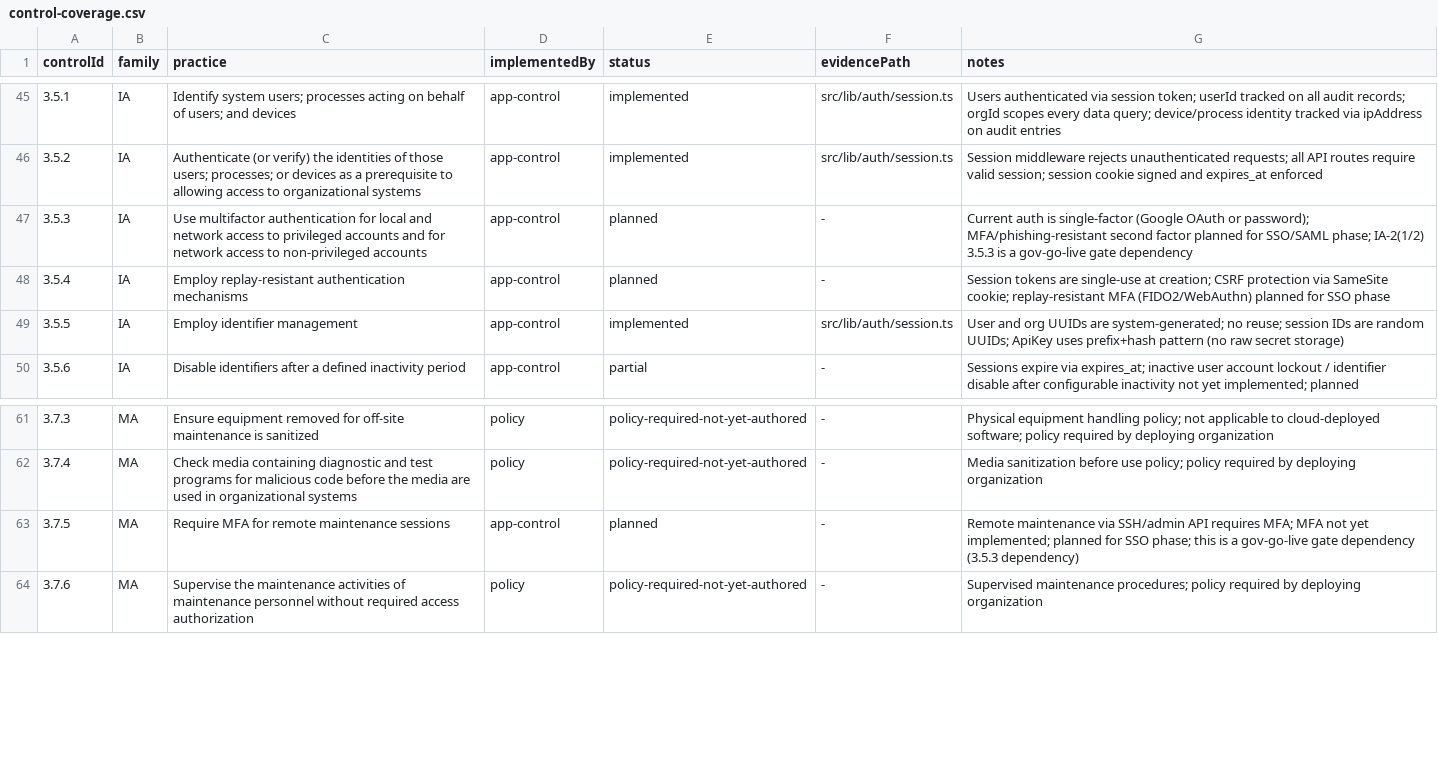
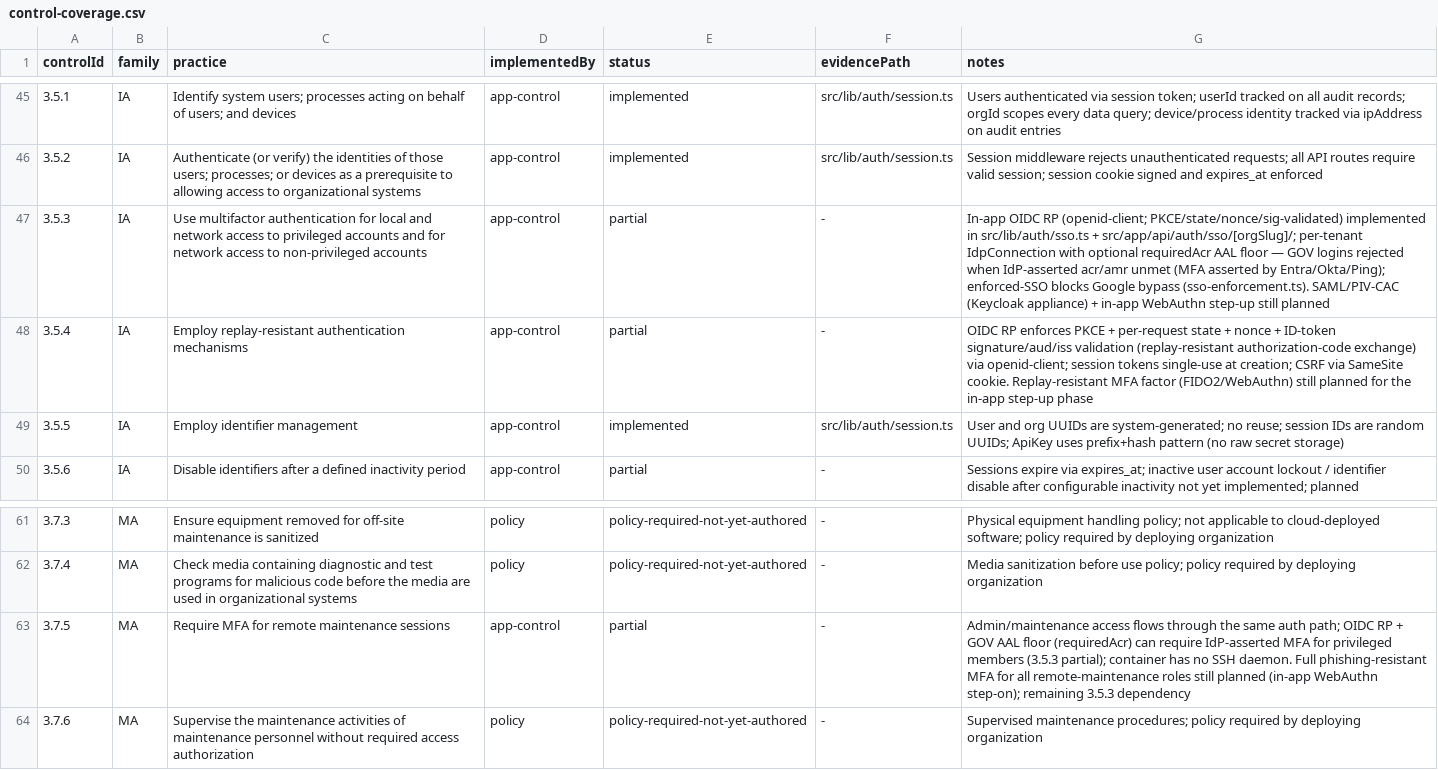
Before and after one commit to JongoDB-Labs/cosmos-v2, a CSV file: compliance/ssp/control-coverage.csv, drawn as a sheet; only a part is shown, gaps mark what is left out.

Commit message:
chore(sso): compose env + SSP partial + break-glass + dex acceptance harness
- .env.example + docker-compose.yml: SSO_VAULT_KEY (32-byte base64, Docker-secret
  in prod) + INTERNAL_ADMINS; app service reads them via env_file.
- SSP: IA-2/3.5.3, 3.5.4, 3.7.5 + SSO POA&M item planned→partial (OIDC RP +
  GOV AAL floor shipped; SAML/PIV-CAC + WebAuthn still planned). Break-glass
  (gov lockout + INTERNAL_ADMINS interim recovery) documented in SSP §3.5 + HANDOFF.
- docs/sso-acceptance: committed dex round-trip harness (seed.ts, drive.mjs,
  README) — the throwaway override + dex config + .env + evidence are gitignored.

```diff
--- a/compliance/ssp/control-coverage.csv
+++ b/compliance/ssp/control-coverage.csv
@@ -46,4 +46,4 @@ controlId,family,practice,implementedBy,status,evidencePath,notes
 3.5.2,IA,Authenticate (or verify) the identities of those users; processes; or devices as a prerequisite to allowing access to organizational systems,app-control,implemented,src/lib/auth/session.ts,Session middleware rejects unauthenticated requests; all API routes require valid session; session cookie signed and expires_at enforced
-3.5.3,IA,Use multifactor authentication for local and network access to privileged accounts and for network access to non-privileged accounts,app-control,planned,-,Current auth is single-factor (Google OAuth or password); MFA/phishing-resistant second factor planned for SSO/SAML phase; IA-2(1/2) 3.5.3 is a gov-go-live gate dependency
-3.5.4,IA,Employ replay-resistant authentication mechanisms,app-control,planned,-,Session tokens are single-use at creation; CSRF protection via SameSite cookie; replay-resistant MFA (FIDO2/WebAuthn) planned for SSO phase
+3.5.3,IA,Use multifactor authentication for local and network access to privileged accounts and for network access to non-privileged accounts,app-control,partial,-,In-app OIDC RP (openid-client; PKCE/state/nonce/sig-validated) implemented in src/lib/auth/sso.ts + src/app/api/auth/sso/[orgSlug]/; per-tenant IdpConnection with optional requiredAcr AAL floor — GOV logins rejected when IdP-asserted acr/amr unmet (MFA asserted by Entra/Okta/Ping); enforced-SSO blocks Google bypass (sso-enforcement.ts). SAML/PIV-CAC (Keycloak appliance) + in-app WebAuthn step-up still planned
+3.5.4,IA,Employ replay-resistant authentication mechanisms,app-control,partial,-,OIDC RP enforces PKCE + per-request state + nonce + ID-token signature/aud/iss validation (replay-resistant authorization-code exchange) via openid-client; session tokens single-use at creation; CSRF via SameSite cookie. Replay-resistant MFA factor (FIDO2/WebAuthn) still planned for the in-app step-up phase
 3.5.5,IA,Employ identifier management,app-control,implemented,src/lib/auth/session.ts,User and org UUIDs are system-generated; no reuse; session IDs are random UUIDs; ApiKey uses prefix+hash pattern (no raw secret storage)
@@ -62,3 +62,3 @@ controlId,family,practice,implementedBy,status,evidencePath,notes
 3.7.4,MA,Check media containing diagnostic and test programs for malicious code before the media are used in organizational systems,policy,policy-required-not-yet-authored,-,Media sanitization before use policy; policy required by deploying organization
-3.7.5,MA,Require MFA for remote maintenance sessions,app-control,planned,-,Remote maintenance via SSH/admin API requires MFA; MFA not yet implemented; planned for SSO phase; this is a gov-go-live gate dependency (3.5.3 dependency)
+3.7.5,MA,Require MFA for remote maintenance sessions,app-control,partial,-,Admin/maintenance access flows through the same auth path; OIDC RP + GOV AAL floor (requiredAcr) can require IdP-asserted MFA for privileged members (3.5.3 partial); container has no SSH daemon. Full phishing-resistant MFA for all remote-maintenance roles still planned (in-app WebAuthn step-on); remaining 3.5.3 dependency
 3.7.6,MA,Supervise the maintenance activities of maintenance personnel without required access authorization,policy,policy-required-not-yet-authored,-,Supervised maintenance procedures; policy required by deploying organization
```
Also changed, not shown: 7 other files.
